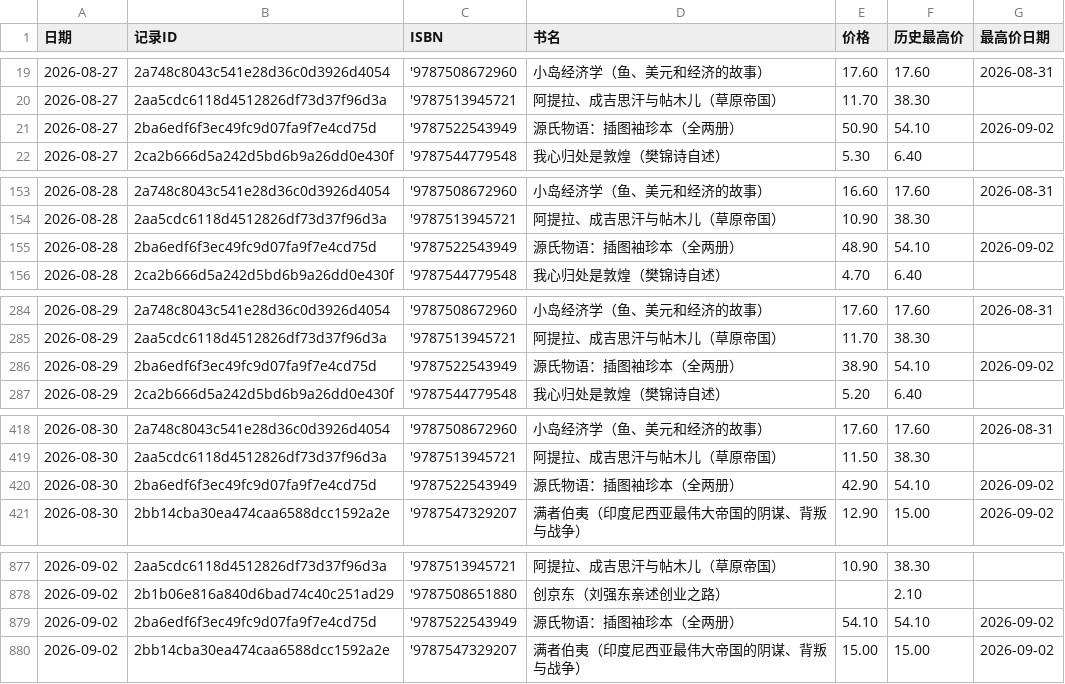
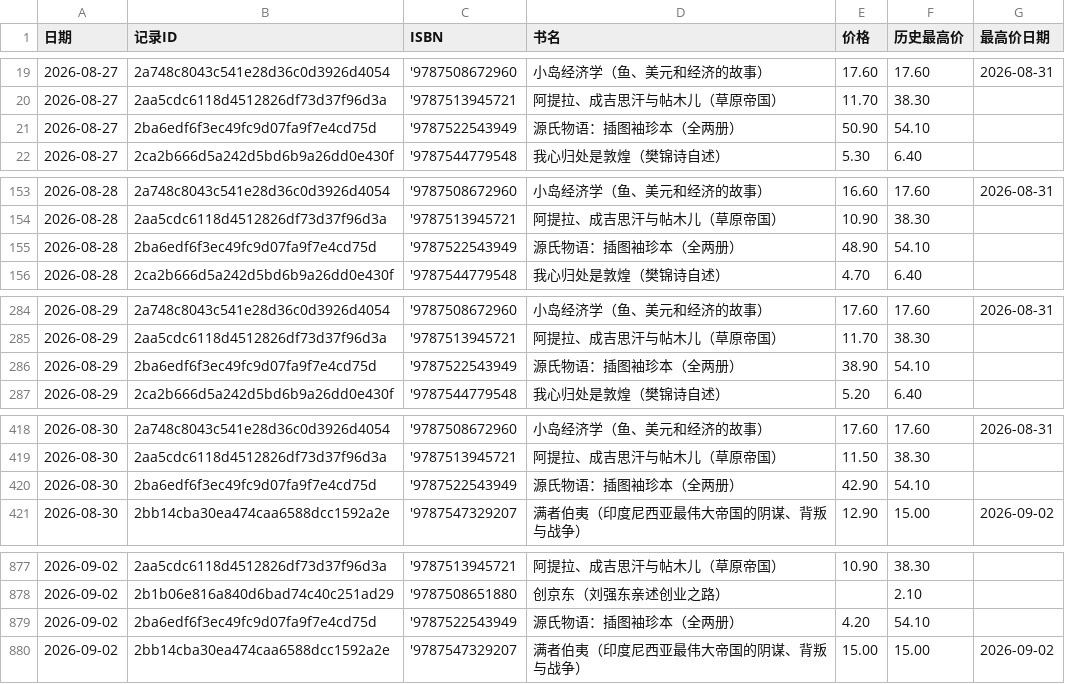
Before and after one commit to lipingxu/dzy_inventory, a CSV file: price_history.csv, drawn as a sheet; only a part is shown, gaps mark what is left out; the diff covers the shown part only.

```diff
--- a/price_history.csv
+++ b/price_history.csv
@@ -20,3 +20,3 @@
 2026-08-27,2aa5cdc6118d4512826df73d37f96d3a,'9787513945721,阿提拉、成吉思汗与帖木儿（草原帝国）,11.70,38.30,
-2026-08-27,2ba6edf6f3ec49fc9d07fa9f7e4cd75d,'9787522543949,源氏物语：插图袖珍本（全两册）,50.90,54.10,2026-09-02
+2026-08-27,2ba6edf6f3ec49fc9d07fa9f7e4cd75d,'9787522543949,源氏物语：插图袖珍本（全两册）,50.90,54.10,
 2026-08-27,2ca2b666d5a242d5bd6b9a26dd0e430f,'9787544779548,我心归处是敦煌（樊锦诗自述）,5.30,6.40,
@@ -154,3 +154,3 @@
 2026-08-28,2aa5cdc6118d4512826df73d37f96d3a,'9787513945721,阿提拉、成吉思汗与帖木儿（草原帝国）,10.90,38.30,
-2026-08-28,2ba6edf6f3ec49fc9d07fa9f7e4cd75d,'9787522543949,源氏物语：插图袖珍本（全两册）,48.90,54.10,2026-09-02
+2026-08-28,2ba6edf6f3ec49fc9d07fa9f7e4cd75d,'9787522543949,源氏物语：插图袖珍本（全两册）,48.90,54.10,
 2026-08-28,2ca2b666d5a242d5bd6b9a26dd0e430f,'9787544779548,我心归处是敦煌（樊锦诗自述）,4.70,6.40,
@@ -285,3 +285,3 @@
 2026-08-29,2aa5cdc6118d4512826df73d37f96d3a,'9787513945721,阿提拉、成吉思汗与帖木儿（草原帝国）,11.70,38.30,
-2026-08-29,2ba6edf6f3ec49fc9d07fa9f7e4cd75d,'9787522543949,源氏物语：插图袖珍本（全两册）,38.90,54.10,2026-09-02
+2026-08-29,2ba6edf6f3ec49fc9d07fa9f7e4cd75d,'9787522543949,源氏物语：插图袖珍本（全两册）,38.90,54.10,
 2026-08-29,2ca2b666d5a242d5bd6b9a26dd0e430f,'9787544779548,我心归处是敦煌（樊锦诗自述）,5.20,6.40,
@@ -419,3 +419,3 @@
 2026-08-30,2aa5cdc6118d4512826df73d37f96d3a,'9787513945721,阿提拉、成吉思汗与帖木儿（草原帝国）,11.50,38.30,
-2026-08-30,2ba6edf6f3ec49fc9d07fa9f7e4cd75d,'9787522543949,源氏物语：插图袖珍本（全两册）,42.90,54.10,2026-09-02
+2026-08-30,2ba6edf6f3ec49fc9d07fa9f7e4cd75d,'9787522543949,源氏物语：插图袖珍本（全两册）,42.90,54.10,
 2026-08-30,2bb14cba30ea474caa6588dcc1592a2e,'9787547329207,满者伯夷（印度尼西亚最伟大帝国的阴谋、背叛与战争）,12.90,15.00,2026-09-02
@@ -878,3 +878,3 @@
 2026-09-02,2b1b06e816a840d6bad74c40c251ad29,'9787508651880,创京东（刘强东亲述创业之路）,,2.10,
-2026-09-02,2ba6edf6f3ec49fc9d07fa9f7e4cd75d,'9787522543949,源氏物语：插图袖珍本（全两册）,54.10,54.10,2026-09-02
+2026-09-02,2ba6edf6f3ec49fc9d07fa9f7e4cd75d,'9787522543949,源氏物语：插图袖珍本（全两册）,4.20,54.10,
 2026-09-02,2bb14cba30ea474caa6588dcc1592a2e,'9787547329207,满者伯夷（印度尼西亚最伟大帝国的阴谋、背叛与战争）,15.00,15.00,2026-09-02
```
Also changed, not shown: 2 edited cells elsewhere in this file, inventory_auto.csv, 2 other files.
